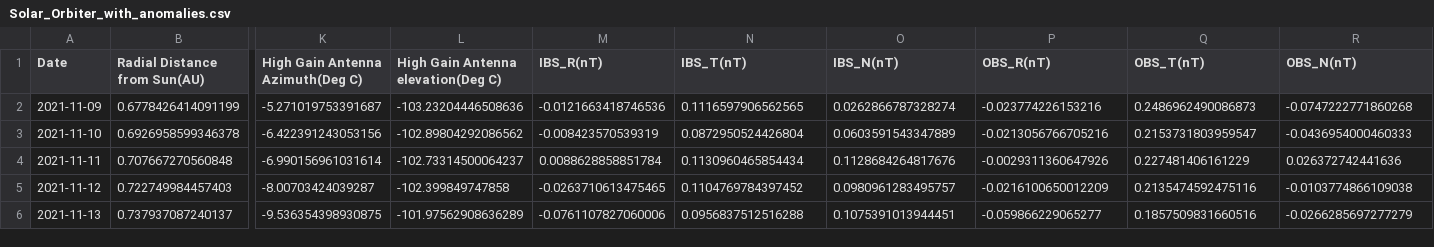
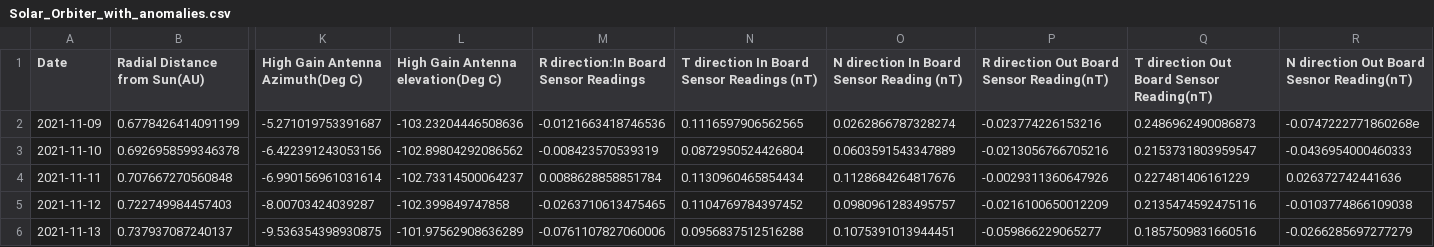
Before and after one commit to Rishie123/Render_Dashboard_EDS, a CSV file: src/Solar_Orbiter_with_anomalies.csv, drawn as a sheet; only a part is shown, gaps mark what is left out; the diff names each change by its address in the sheet, - before the commit and + after, or states it on an @@ line.

Commit message:
Update Solar_Orbiter_with_anomalies.csv

```diff
--- a/src/Solar_Orbiter_with_anomalies.csv
+++ b/src/Solar_Orbiter_with_anomalies.csv
-M1: IBS_R(nT)
+M1: R direction:In Board Sensor Readings
-N1: IBS_T(nT)
+N1: T direction In Board Sensor Readings (nT)
-O1: IBS_N(nT)
+O1: N direction In Board Sensor Reading (nT)
-P1: OBS_R(nT)
+P1: R direction Out Board Sensor Reading(nT)
-Q1: OBS_T(nT)
+Q1: T direction Out Board Sensor Reading(nT)
-R1: OBS_N(nT)
+R1: N direction Out Board Sesnor Reading(nT)
-R2: -0.0747222771860268
+R2: -0.0747222771860268e
```
